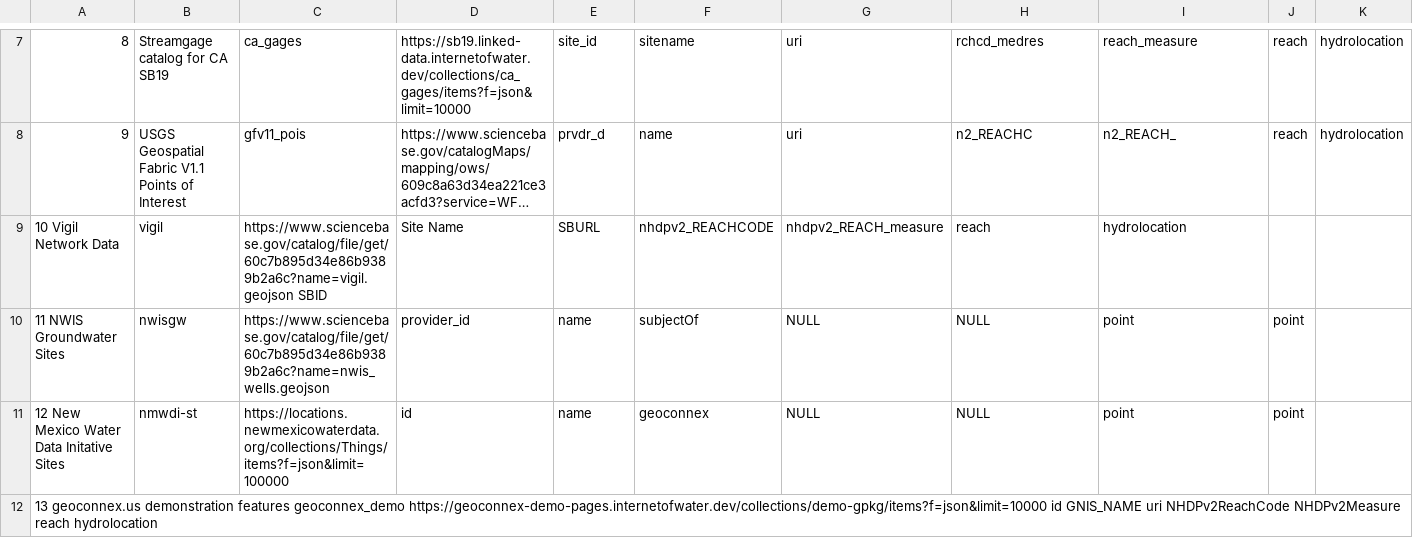
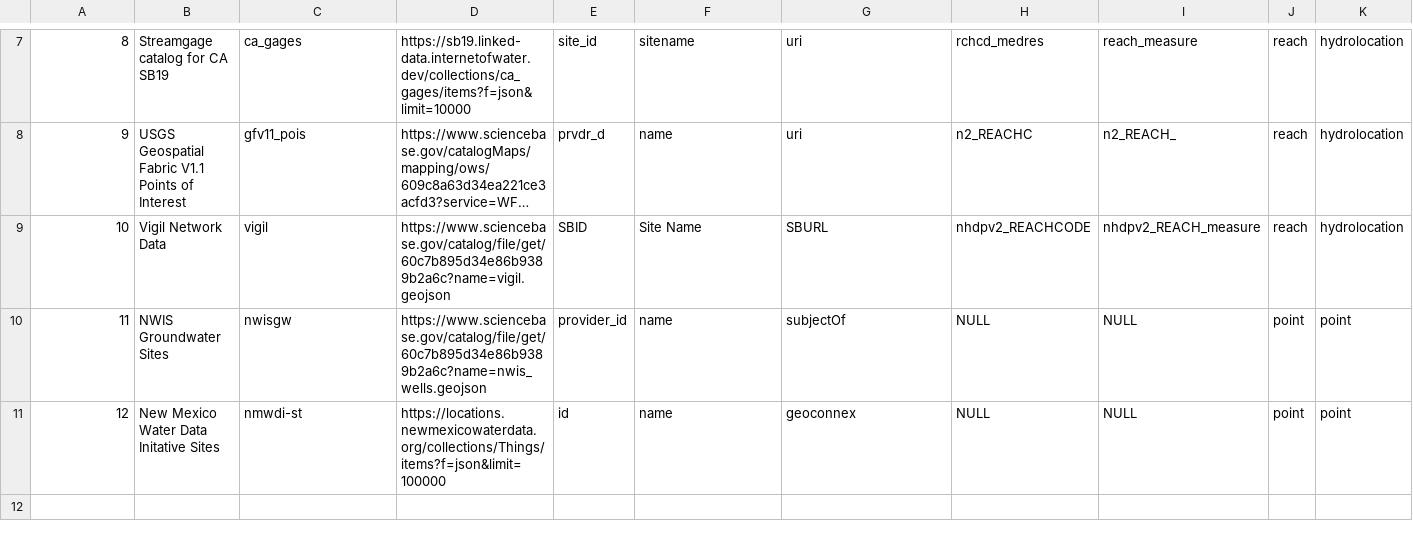
Before and after one commit to internetofwater/nldi-db, a TSV file: liquibase/changeLogs/nldi/nldi_data/update_crawler_source/crawler_source.tsv, drawn as a sheet; only a part is shown, gaps mark what is left out; long unchanged cells end in …; removed rows and columns are numbered as before the commit, all else as after; the diff names each change by its address in the sheet, - before the commit and + after, or states it on an @@ line.

Commit message:
Update crawler_source.tsv

```diff
--- a/liquibase/changeLogs/nldi/nldi_data/update_crawler_source/crawler_source.tsv
+++ b/liquibase/changeLogs/nldi/nldi_data/update_crawler_source/crawler_source.tsv
-row 9: 10 Vigil Network Data | vigil | https://www.sciencebase.gov/catalog/file/get/60c7b895d34e86b9389b2a6c?name=vigil.geojson SBID | Site Name | SBURL | nhdpv2_REACHCODE | nhdpv2_REACH_measure | reach | hydrolocation
-row 10: 11 NWIS Groundwater Sites | nwisgw | https://www.sciencebase.gov/catalog/file/get/60c7b895d34e86b9389b2a6c?name=nwis_wells.geojson | provider_id | name | subjectOf | NULL | NULL | point | point
-row 11: 12 New Mexico Water Data Initative Sites | nmwdi-st | https://locations.newmexicowaterdata.org/collections/Things/items?f=json&limit=100000 | id | name | geoconnex | NULL | NULL | point | point
-row 12: 13 geoconnex.us demonstration features geoconnex_demo https://geoconnex-demo-pages.internetofwater.dev/collections/demo-gpkg/items?f=json&limit=10000 id GNIS_NAME uri NHDPv2ReachCode NHDPv2Measure reach hydrolocation
+row 9: 10 | Vigil Network Data | vigil | https://www.sciencebase.gov/catalog/file/get/60c7b895d34e86b9389b2a6c?name=vigil.geojson | SBID | Site Name | SBURL | nhdpv2_REACHCODE | nhdpv2_REACH_measure | reach | hydrolocation
+row 10: 11 | NWIS Groundwater Sites | nwisgw | https://www.sciencebase.gov/catalog/file/get/60c7b895d34e86b9389b2a6c?name=nwis_wells.geojson | provider_id | name | subjectOf | NULL | NULL | point | point
+row 11: 12 | New Mexico Water Data Initative Sites | nmwdi-st | https://locations.newmexicowaterdata.org/collections/Things/items?f=json&limit=100000 | id | name | geoconnex | NULL | NULL | point | point
```
